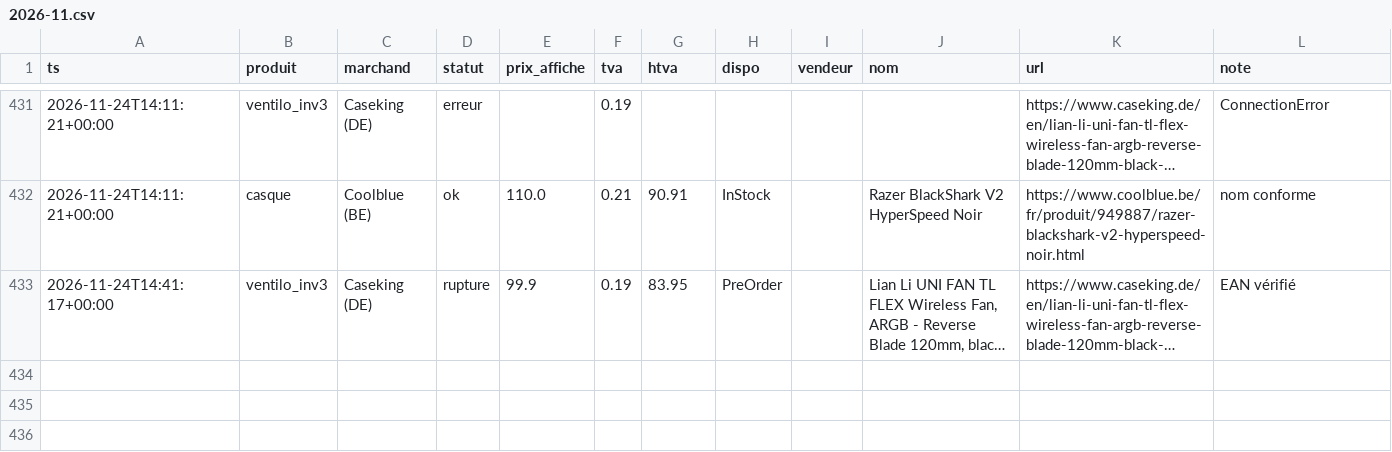
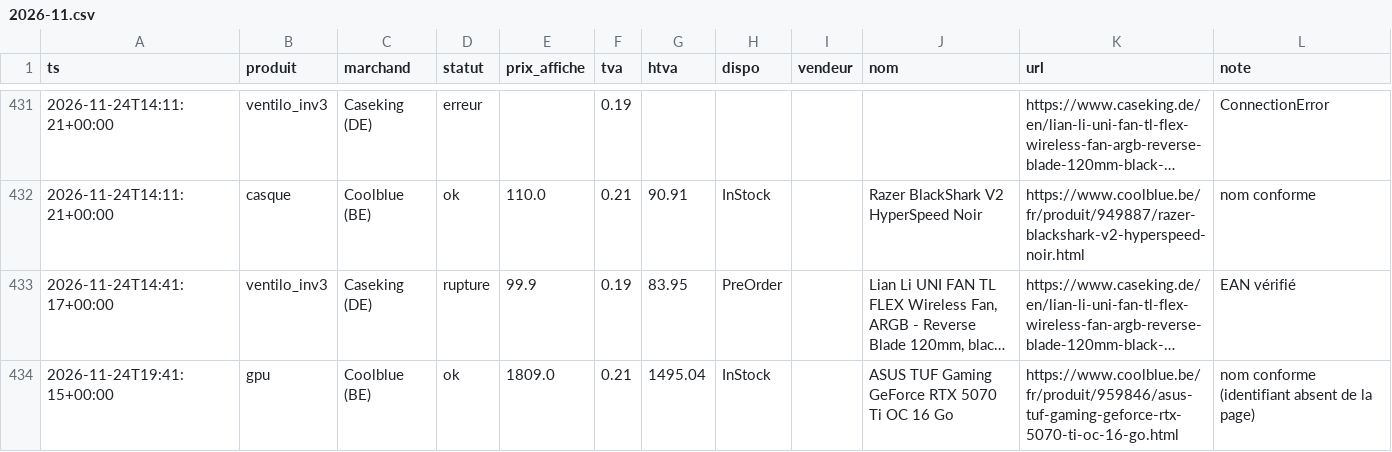
Before and after one commit to vegafuze/pc-price-hunter, a CSV file: data/releves/2026-11.csv, drawn as a sheet; only a part is shown, gaps mark what is left out; long unchanged cells end in …; the diff names each change by its address in the sheet, - before the commit and + after, or states it on an @@ line.

```diff
--- a/data/releves/2026-11.csv
+++ b/data/releves/2026-11.csv
+row 434: 2026-11-24T19:41:15+00:00 | gpu | Coolblue (BE) | ok | 1809.0 | 0.21 | 1495.04 | InStock |  | ASUS TUF Gaming GeForce RTX 5070 Ti OC 16 Go | https://www.coolblue.be/fr/produit/959846/asus-tuf-gaming-geforce-rtx-5070-ti-oc-16-go.html | nom conforme (identifiant absent de la page)
```
Also changed, not shown: data/executions.csv, 4 other files.
